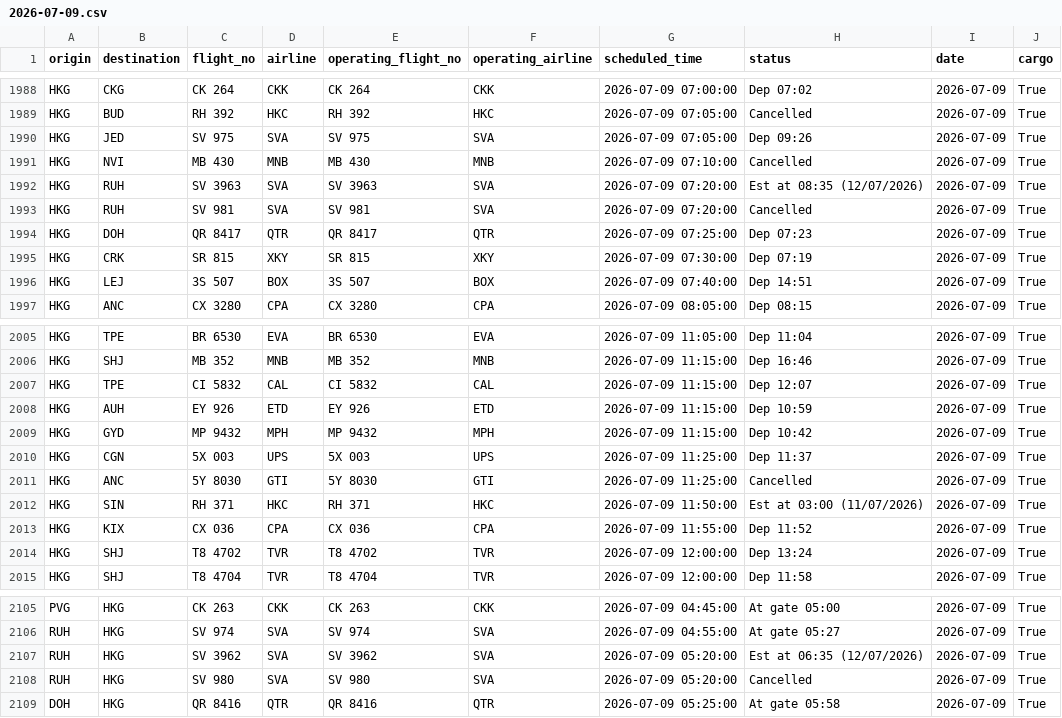
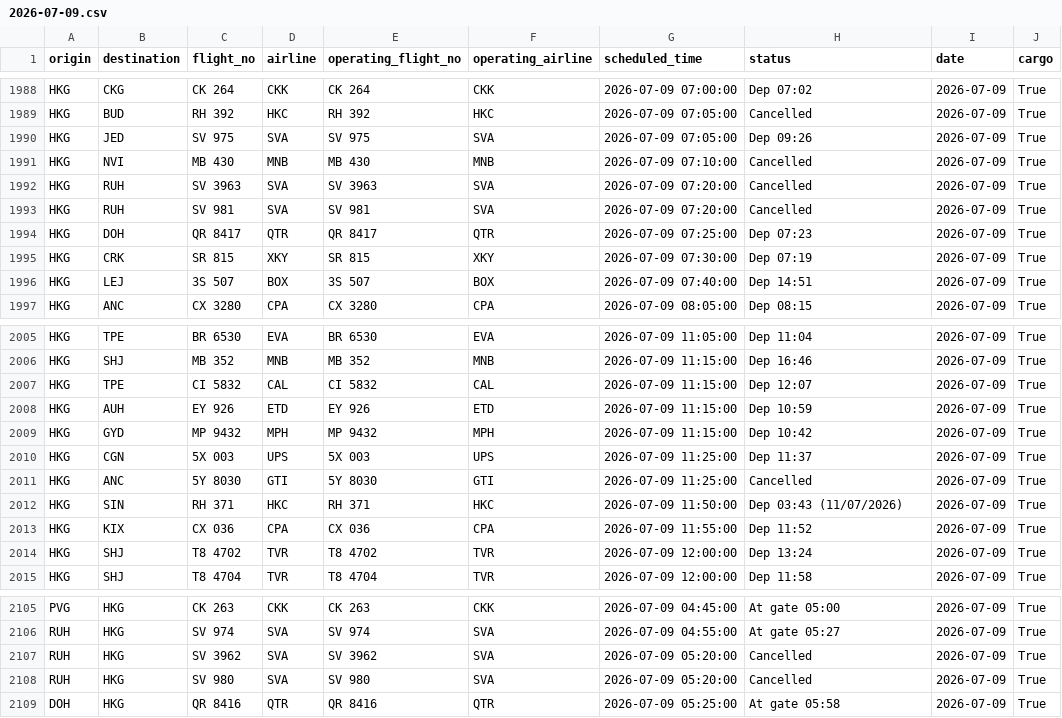
Before and after one commit to linlaurent/flyghts, a CSV file: data/hkg/2026-07-09.csv, drawn as a sheet; only a part is shown, gaps mark what is left out.

```diff
--- a/data/hkg/2026-07-09.csv
+++ b/data/hkg/2026-07-09.csv
@@ -1991,3 +1991,3 @@ HKG,JED,SV 975,SVA,SV 975,SVA,2026-07-09 07:05:00,Dep 09:26,2026-07-09,True
 HKG,NVI,MB 430,MNB,MB 430,MNB,2026-07-09 07:10:00,Cancelled,2026-07-09,True
-HKG,RUH,SV 3963,SVA,SV 3963,SVA,2026-07-09 07:20:00,Est at 08:35 (12/07/2026),2026-07-09,True
+HKG,RUH,SV 3963,SVA,SV 3963,SVA,2026-07-09 07:20:00,Cancelled,2026-07-09,True
 HKG,RUH,SV 981,SVA,SV 981,SVA,2026-07-09 07:20:00,Cancelled,2026-07-09,True
@@ -2011,3 +2011,3 @@ HKG,CGN,5X 003,UPS,5X 003,UPS,2026-07-09 11:25:00,Dep 11:37,2026-07-09,True
 HKG,ANC,5Y 8030,GTI,5Y 8030,GTI,2026-07-09 11:25:00,Cancelled,2026-07-09,True
-HKG,SIN,RH 371,HKC,RH 371,HKC,2026-07-09 11:50:00,Est at 03:00 (11/07/2026),2026-07-09,True
+HKG,SIN,RH 371,HKC,RH 371,HKC,2026-07-09 11:50:00,Dep 03:43 (11/07/2026),2026-07-09,True
 HKG,KIX,CX 036,CPA,CX 036,CPA,2026-07-09 11:55:00,Dep 11:52,2026-07-09,True
@@ -2106,3 +2106,3 @@ PVG,HKG,CK 263,CKK,CK 263,CKK,2026-07-09 04:45:00,At gate 05:00,2026-07-09,True
 RUH,HKG,SV 974,SVA,SV 974,SVA,2026-07-09 04:55:00,At gate 05:27,2026-07-09,True
-RUH,HKG,SV 3962,SVA,SV 3962,SVA,2026-07-09 05:20:00,Est at 06:35 (12/07/2026),2026-07-09,True
+RUH,HKG,SV 3962,SVA,SV 3962,SVA,2026-07-09 05:20:00,Cancelled,2026-07-09,True
 RUH,HKG,SV 980,SVA,SV 980,SVA,2026-07-09 05:20:00,Cancelled,2026-07-09,True
```
Also changed, not shown: 1 other file.
